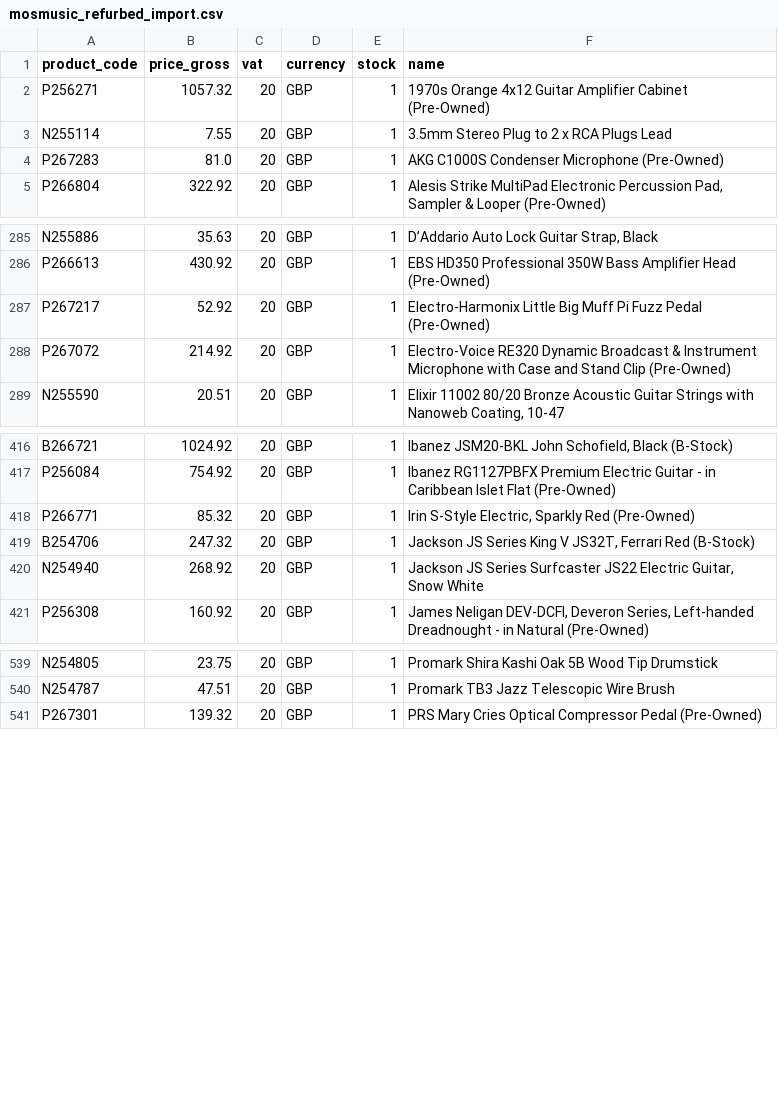
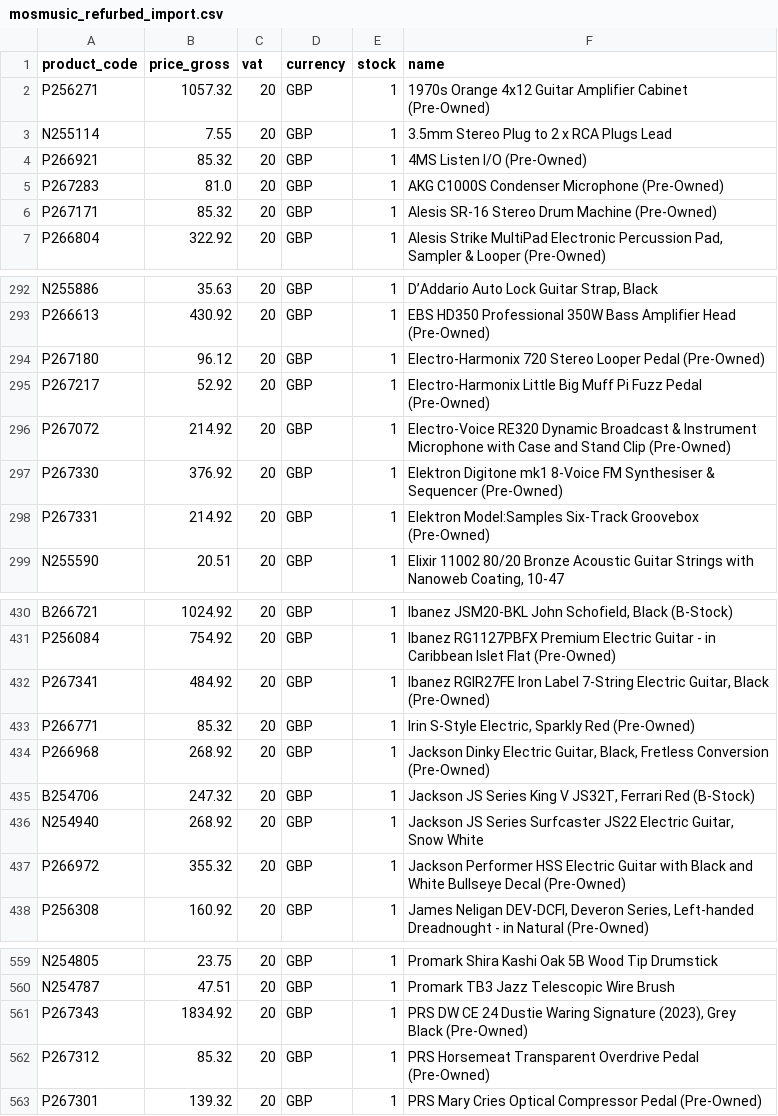
Before and after one commit to brendanrefurbed/supplier-feeds-public, a CSV file: mosmusic_refurbed_import.csv, drawn as a sheet; only a part is shown, gaps mark what is left out; the diff covers the shown part only; the diff names each change by its address in the sheet, - before the commit and + after, or states it on an @@ line.

```diff
--- a/mosmusic_refurbed_import.csv
+++ b/mosmusic_refurbed_import.csv
+row 4: P266921 | 85.32 | 20 | GBP | 1 | 4MS Listen I/O (Pre-Owned)
+row 6: P267171 | 85.32 | 20 | GBP | 1 | Alesis SR-16 Stereo Drum Machine (Pre-Owned)
+row 294: P267180 | 96.12 | 20 | GBP | 1 | Electro-Harmonix 720 Stereo Looper Pedal (Pre-Owned)
+row 297: P267330 | 376.92 | 20 | GBP | 1 | Elektron Digitone mk1 8-Voice FM Synthesiser & Sequencer (Pre-Owned)
+row 298: P267331 | 214.92 | 20 | GBP | 1 | Elektron Model:Samples Six-Track Groovebox (Pre-Owned)
+row 432: P267341 | 484.92 | 20 | GBP | 1 | Ibanez RGIR27FE Iron Label 7-String Electric Guitar, Black (Pre-Owned)
+row 434: P266968 | 268.92 | 20 | GBP | 1 | Jackson Dinky Electric Guitar, Black, Fretless Conversion (Pre-Owned)
+row 437: P266972 | 355.32 | 20 | GBP | 1 | Jackson Performer HSS Electric Guitar with Black and White Bullseye Decal (Pre-Owned)
+row 561: P267343 | 1834.92 | 20 | GBP | 1 | PRS DW CE 24 Dustie Waring Signature (2023), Grey Black (Pre-Owned)
+row 562: P267312 | 85.32 | 20 | GBP | 1 | PRS Horsemeat Transparent Overdrive Pedal (Pre-Owned)
```
Also changed, not shown: 17 added rows elsewhere in this file.
